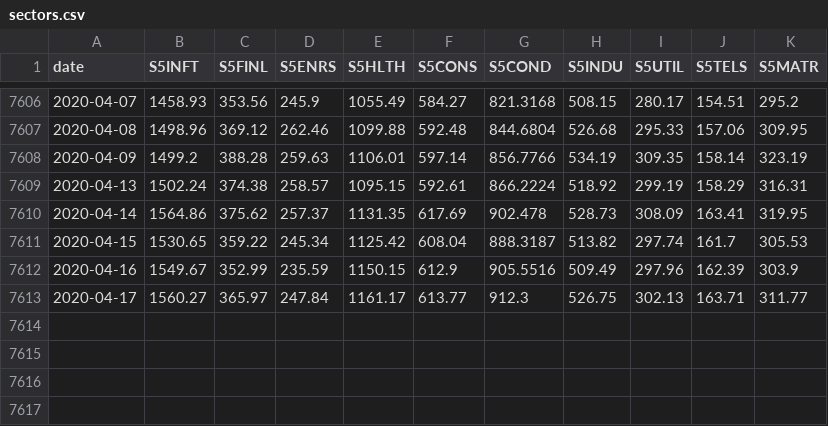
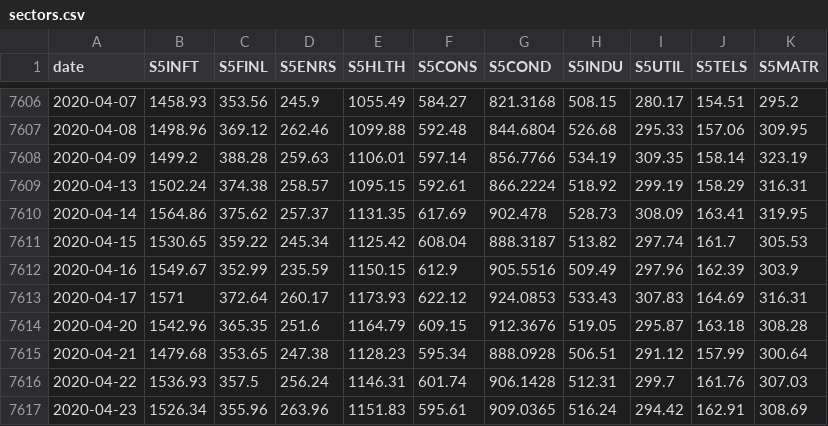
Before and after one commit to SSMIF-Quant/Factor-Model, a CSV file: data/sectors.csv, drawn as a sheet; only a part is shown, gaps mark what is left out.

```diff
--- a/data/sectors.csv
+++ b/data/sectors.csv
@@ -7612,2 +7612,6 @@
 "2020-04-16","1549.67","352.99","235.59","1150.15","612.9","905.5516","509.49","297.96","162.39","303.9"
-"2020-04-17","1560.27","365.97","247.84","1161.17","613.77","912.3","526.75","302.13","163.71","311.77"
+"2020-04-17","1571","372.64","260.17","1173.93","622.12","924.0853","533.43","307.83","164.69","316.31"
+"2020-04-20","1542.96","365.35","251.6","1164.79","609.15","912.3676","519.05","295.87","163.18","308.28"
+"2020-04-21","1479.68","353.65","247.38","1128.23","595.34","888.0928","506.51","291.12","157.99","300.64"
+"2020-04-22","1536.93","357.5","256.24","1146.31","601.74","906.1428","512.31","299.7","161.76","307.03"
+"2020-04-23","1526.34","355.96","263.96","1151.83","595.61","909.0365","516.24","294.42","162.91","308.69"
```
Also changed, not shown: data/valuation/S5COND Value Data.csv, data/valuation/S5CONS Value Data.csv, 28 other files.
